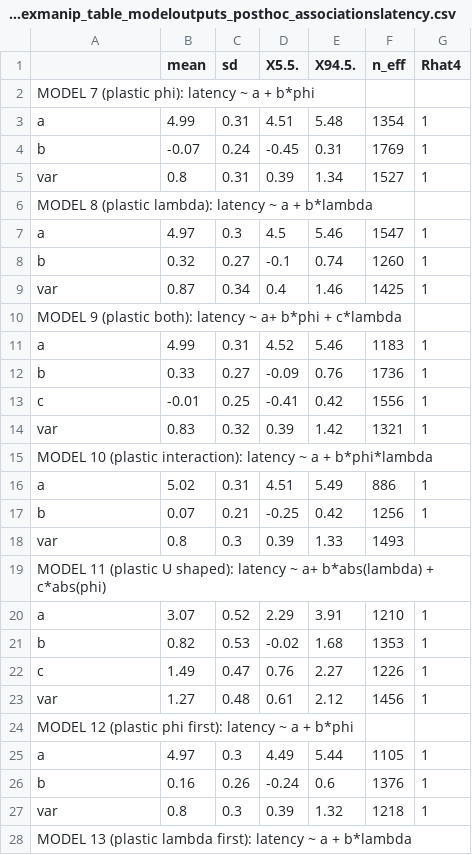
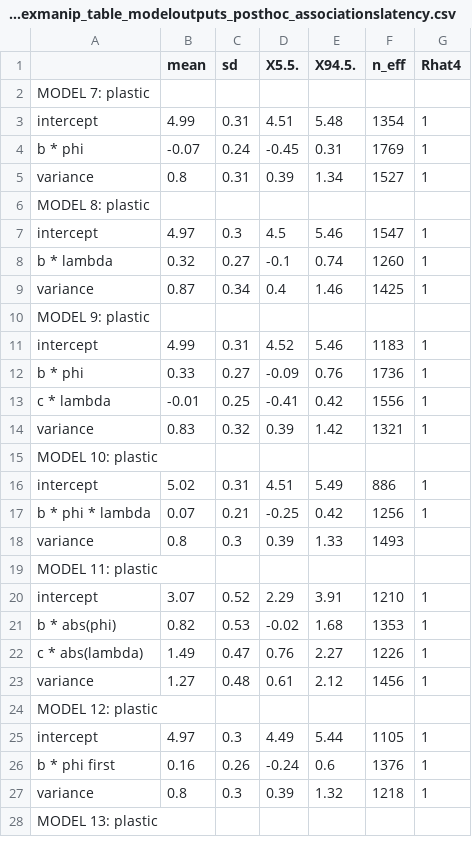
Before and after one commit to corinalogan/grackles, a CSV file: Files/Preregistrations/g_flexmanip_table_modeloutputs_posthoc_associationslatency.csv, drawn as a sheet; only a part is shown; the diff covers the shown part only.

```diff
--- a/Files/Preregistrations/g_flexmanip_table_modeloutputs_posthoc_associationslatency.csv
+++ b/Files/Preregistrations/g_flexmanip_table_modeloutputs_posthoc_associationslatency.csv
@@ -1,28 +1,28 @@
 ,mean,sd,X5.5.,X94.5.,n_eff,Rhat4
-MODEL 7 (plastic phi): latency ~ a + b*phi,,,,,,
-a,4.99,0.31,4.51,5.48,1354,1
-b,-0.07,0.24,-0.45,0.31,1769,1
-var,0.8,0.31,0.39,1.34,1527,1
-MODEL 8 (plastic lambda): latency ~ a + b*lambda,,,,,,
-a ,4.97,0.3,4.5,5.46,1547,1
-b ,0.32,0.27,-0.1,0.74,1260,1
-var,0.87,0.34,0.4,1.46,1425,1
-MODEL 9 (plastic both): latency ~ a+ b*phi + c*lambda,,,,,,
-a,4.99,0.31,4.52,5.46,1183,1
-b,0.33,0.27,-0.09,0.76,1736,1
-c,-0.01,0.25,-0.41,0.42,1556,1
-var,0.83,0.32,0.39,1.42,1321,1
-MODEL 10 (plastic interaction): latency ~ a + b*phi*lambda,,,,,,
-a,5.02,0.31,4.51,5.49,886,1
-b,0.07,0.21,-0.25,0.42,1256,1
-var,0.8,0.3,0.39,1.33,1493,
-MODEL 11 (plastic U shaped): latency ~ a+ b*abs(lambda) + c*abs(phi),,,,,,
-a ,3.07,0.52,2.29,3.91,1210,1
-b ,0.82,0.53,-0.02,1.68,1353,1
-c,1.49,0.47,0.76,2.27,1226,1
-var,1.27,0.48,0.61,2.12,1456,1
-MODEL 12 (plastic phi first): latency ~ a + b*phi,,,,,,
-a,4.97,0.3,4.49,5.44,1105,1
-b,0.16,0.26,-0.24,0.6,1376,1
-var,0.8,0.3,0.39,1.32,1218,1
-MODEL 13 (plastic lambda first): latency ~ a + b*lambda,,,,,,
+MODEL 7: plastic,,,,,,
+intercept,4.99,0.31,4.51,5.48,1354,1
+b * phi,-0.07,0.24,-0.45,0.31,1769,1
+variance,0.8,0.31,0.39,1.34,1527,1
+MODEL 8: plastic,,,,,,
+intercept,4.97,0.3,4.5,5.46,1547,1
+b * lambda,0.32,0.27,-0.1,0.74,1260,1
+variance,0.87,0.34,0.4,1.46,1425,1
+MODEL 9: plastic,,,,,,
+intercept,4.99,0.31,4.52,5.46,1183,1
+b * phi,0.33,0.27,-0.09,0.76,1736,1
+c * lambda,-0.01,0.25,-0.41,0.42,1556,1
+variance,0.83,0.32,0.39,1.42,1321,1
+MODEL 10: plastic,,,,,,
+intercept,5.02,0.31,4.51,5.49,886,1
+b * phi * lambda,0.07,0.21,-0.25,0.42,1256,1
+variance,0.8,0.3,0.39,1.33,1493,
+MODEL 11: plastic,,,,,,
+intercept,3.07,0.52,2.29,3.91,1210,1
+b * abs(phi),0.82,0.53,-0.02,1.68,1353,1
+c * abs(lambda),1.49,0.47,0.76,2.27,1226,1
+variance,1.27,0.48,0.61,2.12,1456,1
+MODEL 12: plastic,,,,,,
+intercept,4.97,0.3,4.49,5.44,1105,1
+b * phi first,0.16,0.26,-0.24,0.6,1376,1
+variance,0.8,0.3,0.39,1.32,1218,1
+MODEL 13: plastic,,,,,,
```
Also changed, not shown: 33 edited cells elsewhere in this file, 2 other files.
